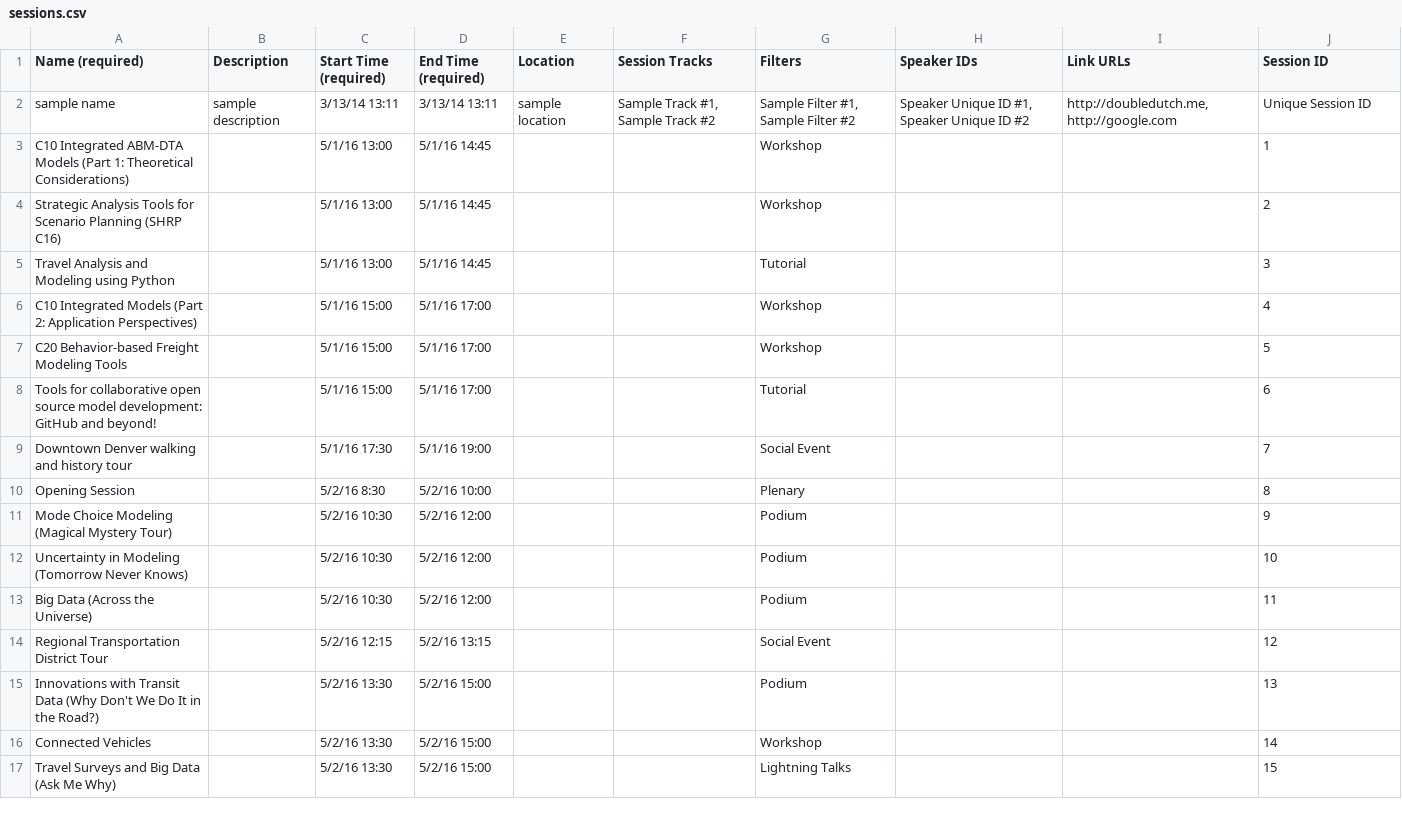
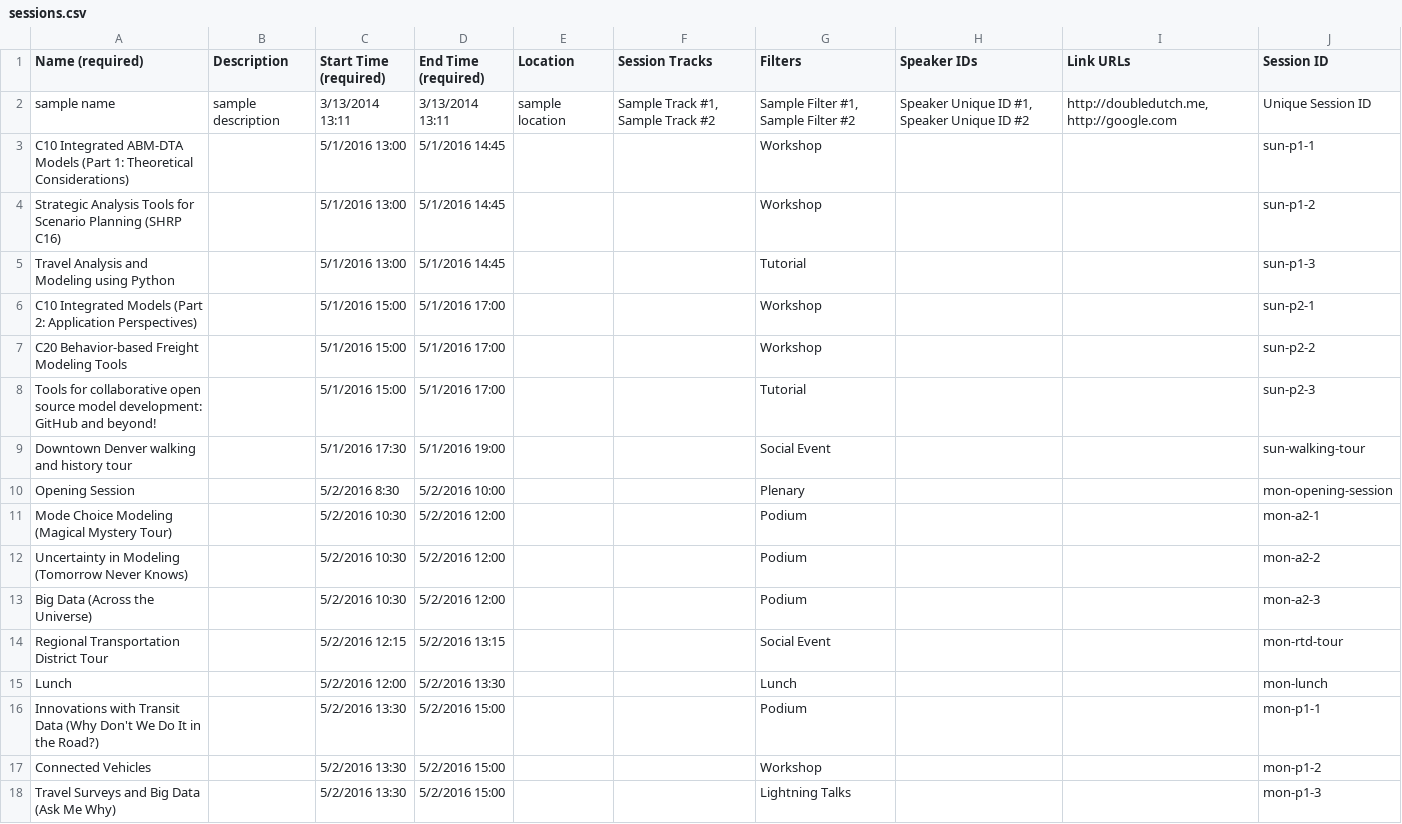
Before and after one commit to colemant/innovations-conference, a CSV file: working/sessions.csv, drawn as a sheet; only a part is shown; the diff covers the shown part only.

Commit message:
initial speaker commit

```diff
--- a/working/sessions.csv
+++ b/working/sessions.csv
@@ -1,17 +1,18 @@
 Name (required),Description,Start Time (required),End Time (required),Location,Session Tracks,Filters,Speaker IDs,Link URLs,Session ID
-sample name,sample description,3/13/14 13:11,3/13/14 13:11,sample location,"Sample Track #1, Sample Track #2","Sample Filter #1, Sample Filter #2","Speaker Unique ID #1, Speaker Unique ID #2","http://doubledutch.me, http://google.com",Unique Session ID
-C10 Integrated ABM-DTA Models (Part 1: Theoretical Considerations),,5/1/16 13:00,5/1/16 14:45,,,Workshop,,,1
-Strategic Analysis Tools for Scenario Planning (SHRP C16),,5/1/16 13:00,5/1/16 14:45,,,Workshop,,,2
-Travel Analysis and Modeling using Python,,5/1/16 13:00,5/1/16 14:45,,,Tutorial,,,3
-C10 Integrated Models (Part 2: Application Perspectives),,5/1/16 15:00,5/1/16 17:00,,,Workshop,,,4
-C20 Behavior-based Freight Modeling Tools,,5/1/16 15:00,5/1/16 17:00,,,Workshop,,,5
-Tools for collaborative open source model development: GitHub and beyond!,,5/1/16 15:00,5/1/16 17:00,,,Tutorial,,,6
-Downtown Denver walking and history tour,,5/1/16 17:30,5/1/16 19:00,,,Social Event,,,7
-Opening Session,,5/2/16 8:30,5/2/16 10:00,,,Plenary,,,8
-Mode Choice Modeling (Magical Mystery Tour),,5/2/16 10:30,5/2/16 12:00,,,Podium,,,9
-Uncertainty in Modeling (Tomorrow Never Knows),,5/2/16 10:30,5/2/16 12:00,,,Podium,,,10
-Big Data (Across the Universe),,5/2/16 10:30,5/2/16 12:00,,,Podium,,,11
-Regional Transportation District Tour,,5/2/16 12:15,5/2/16 13:15,,,Social Event,,,12
-Innovations with Transit Data (Why Don't We Do It in the Road?),,5/2/16 13:30,5/2/16 15:00,,,Podium,,,13
-Connected Vehicles,,5/2/16 13:30,5/2/16 15:00,,,Workshop,,,14
-Travel Surveys and Big Data (Ask Me Why),,5/2/16 13:30,5/2/16 15:00,,,Lightning Talks,,,15
+sample name,sample description,3/13/2014 13:11,3/13/2014 13:11,sample location,"Sample Track #1, Sample Track #2","Sample Filter #1, Sample Filter #2","Speaker Unique ID #1, Speaker Unique ID #2","http://doubledutch.me, http://google.com",Unique Session ID
+C10 Integrated ABM-DTA Models (Part 1: Theoretical Considerations),,5/1/2016 13:00,5/1/2016 14:45,,,Workshop,,,sun-p1-1
+Strategic Analysis Tools for Scenario Planning (SHRP C16),,5/1/2016 13:00,5/1/2016 14:45,,,Workshop,,,sun-p1-2
+Travel Analysis and Modeling using Python,,5/1/2016 13:00,5/1/2016 14:45,,,Tutorial,,,sun-p1-3
+C10 Integrated Models (Part 2: Application Perspectives),,5/1/2016 15:00,5/1/2016 17:00,,,Workshop,,,sun-p2-1
+C20 Behavior-based Freight Modeling Tools,,5/1/2016 15:00,5/1/2016 17:00,,,Workshop,,,sun-p2-2
+Tools for collaborative open source model development: GitHub and beyond!,,5/1/2016 15:00,5/1/2016 17:00,,,Tutorial,,,sun-p2-3
+Downtown Denver walking and history tour,,5/1/2016 17:30,5/1/2016 19:00,,,Social Event,,,sun-walking-tour
+Opening Session,,5/2/2016 8:30,5/2/2016 10:00,,,Plenary,,,mon-opening-session
+Mode Choice Modeling (Magical Mystery Tour),,5/2/2016 10:30,5/2/2016 12:00,,,Podium,,,mon-a2-1
+Uncertainty in Modeling (Tomorrow Never Knows),,5/2/2016 10:30,5/2/2016 12:00,,,Podium,,,mon-a2-2
+Big Data (Across the Universe),,5/2/2016 10:30,5/2/2016 12:00,,,Podium,,,mon-a2-3
+Regional Transportation District Tour,,5/2/2016 12:15,5/2/2016 13:15,,,Social Event,,,mon-rtd-tour
+Lunch,,5/2/2016 12:00,5/2/2016 13:30,,,Lunch,,,mon-lunch
+Innovations with Transit Data (Why Don't We Do It in the Road?),,5/2/2016 13:30,5/2/2016 15:00,,,Podium,,,mon-p1-1
+Connected Vehicles,,5/2/2016 13:30,5/2/2016 15:00,,,Workshop,,,mon-p1-2
+Travel Surveys and Big Data (Ask Me Why),,5/2/2016 13:30,5/2/2016 15:00,,,Lightning Talks,,,mon-p1-3
```
Also changed, not shown: 1 added row and 54 edited cells elsewhere in this file, 3 other files.
